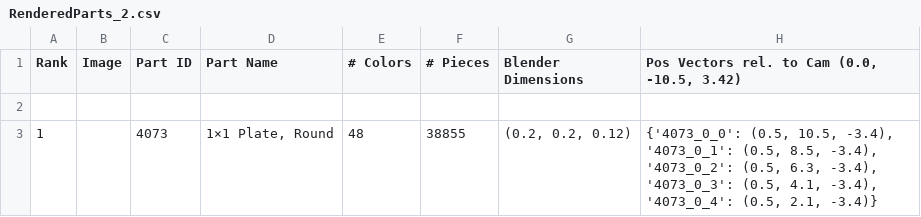
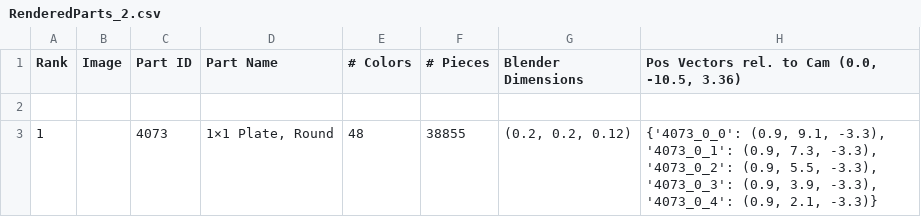
Before and after one commit to IPORUI/LegoClassification, a CSV file: data/RenderedParts_2.csv, drawn as a sheet.

Commit message:
More readability and comments. Function generate_dataset doesn't exist anymore

```diff
--- a/data/RenderedParts_2.csv
+++ b/data/RenderedParts_2.csv
@@ -1,3 +1,3 @@
-Rank,Image,Part ID,Part Name,# Colors,# Pieces,Blender Dimensions,"Pos Vectors rel. to Cam (0.0, -10.5, 3.42)"
+Rank,Image,Part ID,Part Name,# Colors,# Pieces,Blender Dimensions,"Pos Vectors rel. to Cam (0.0, -10.5, 3.36)"
 
-1,,4073,"1×1 Plate, Round",48,38855,"(0.2, 0.2, 0.12)","{'4073_0_0': (0.5, 10.5, -3.4), '4073_0_1': (0.5, 8.5, -3.4), '4073_0_2': (0.5, 6.3, -3.4), '4073_0_3': (0.5, 4.1, -3.4), '4073_0_4': (0.5, 2.1, -3.4)}"
+1,,4073,"1×1 Plate, Round",48,38855,"(0.2, 0.2, 0.12)","{'4073_0_0': (0.9, 9.1, -3.3), '4073_0_1': (0.9, 7.3, -3.3), '4073_0_2': (0.9, 5.5, -3.3), '4073_0_3': (0.9, 3.9, -3.3), '4073_0_4': (0.9, 2.1, -3.3)}"
```
Also changed, not shown: 4 other files.
